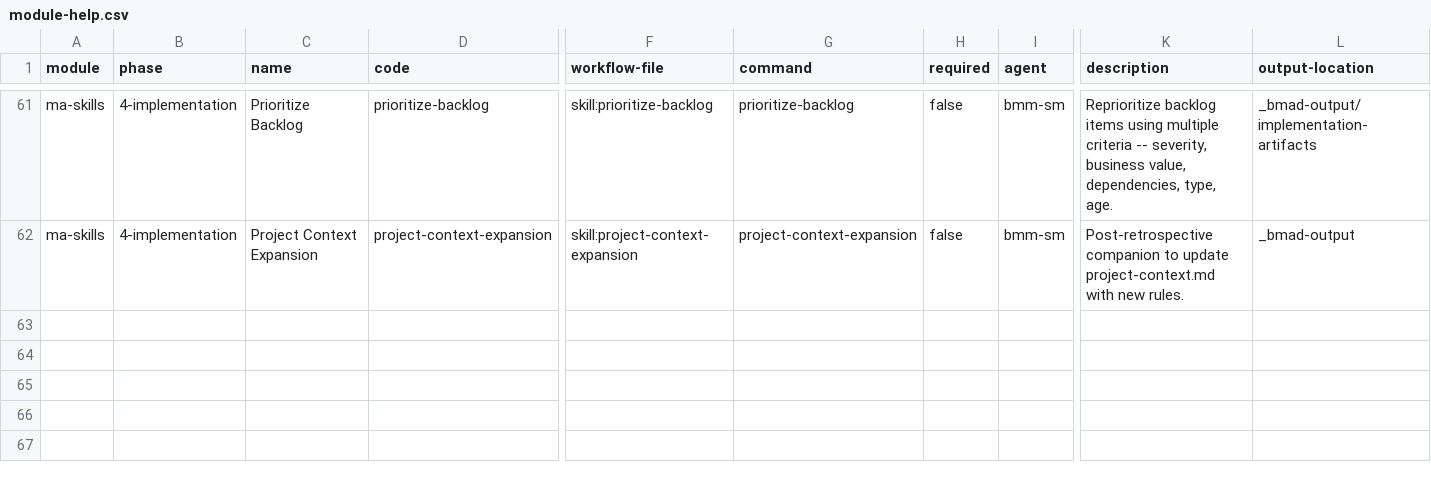
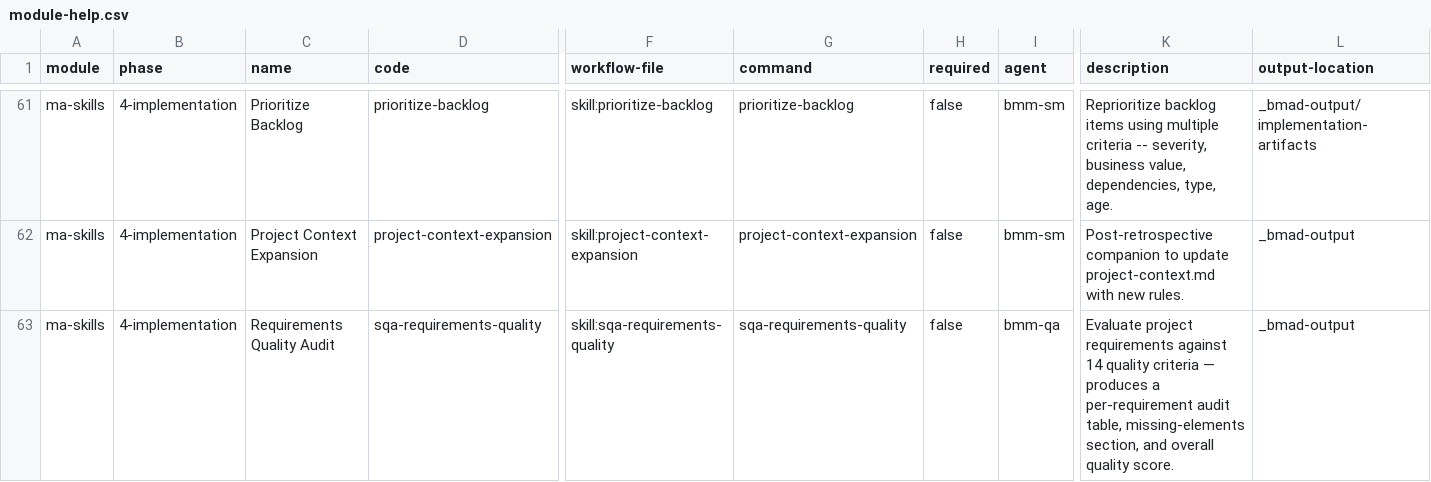
Before and after one commit to mayafit/AI_Agents, a CSV file: lib/bmad-extension/module-help.csv, drawn as a sheet; only a part is shown, gaps mark what is left out; rows hold the shown columns only; the diff names each change by its address in the sheet, - before the commit and + after, or states it on an @@ line.

```diff
--- a/lib/bmad-extension/module-help.csv
+++ b/lib/bmad-extension/module-help.csv
+row 63: ma-skills | 4-implementation | Requirements Quality Audit | sqa-requirements-quality | skill:sqa-requirements-quality | sqa-requirements-quality | false | bmm-qa | Evaluate project requirements against 14 quality criteria — produces a per-requirement audit table, missing-elements section, and overall quality score. | _bmad-output
```
Also changed, not shown: 10 other files.
